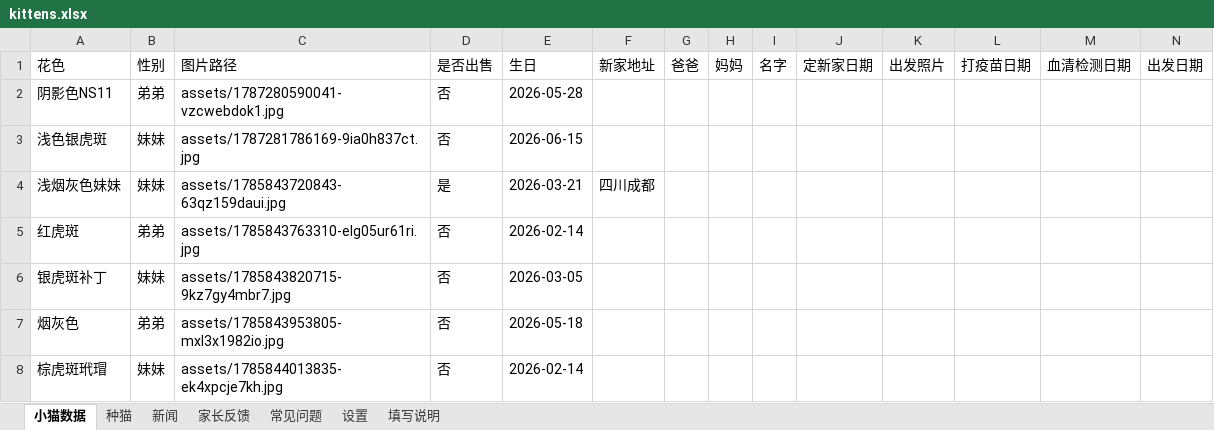
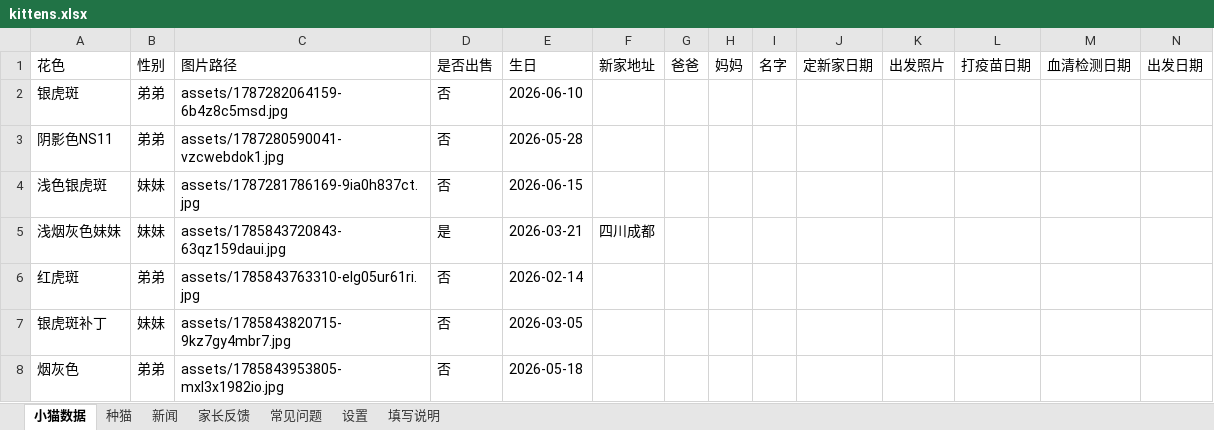
Before and after one commit to kuenmaoshe/kuenmaoshe.github.io, an Excel workbook: data/kittens.xlsx, sheet 小猫数据, drawn as a sheet; only a part is shown; the shorter side is filled out with more unchanged rows; values as stored, in another font and other column widths than the file's, no borders; rows hold the shown columns only; the diff names each change by its address in the sheet, - before the commit and + after, or states it on an @@ line.

```diff
--- a/data/kittens.xlsx (sheet 小猫数据)
+++ b/data/kittens.xlsx (sheet 小猫数据)
+row 2: 银虎斑 | 弟弟 | assets/1787282064159-6b4z8c5msd.jpg | 否 | 2026-06-10
```
Also changed, not shown: 3 other files.
